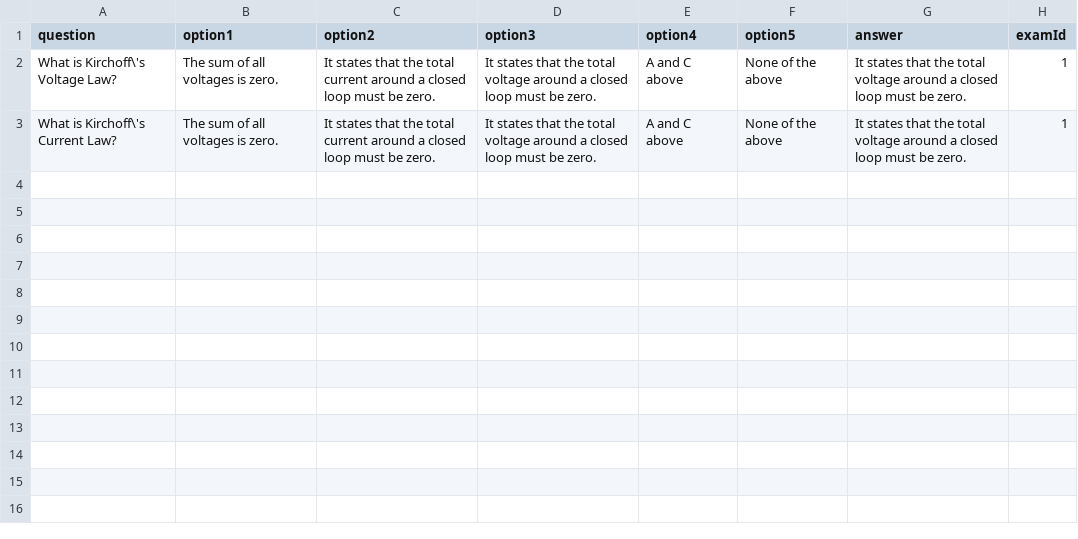
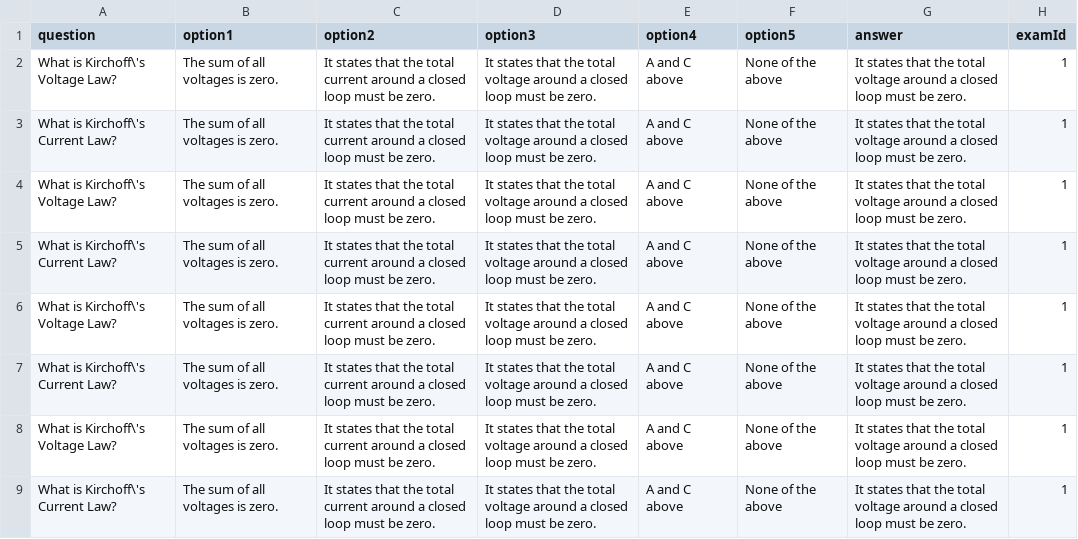
Before and after one commit to KarenOk/Computer-Based-Examination-Software, a CSV file: database/questions.csv, drawn as a sheet; the diff names each change by its address in the sheet, - before the commit and + after, or states it on an @@ line.

Commit message:
take exam page integrated with backend

```diff
--- a/database/questions.csv
+++ b/database/questions.csv
+row 4: What is Kirchoff\'s Voltage Law? | The sum of all voltages is zero. | It states that the total current around a closed loop must be zero. | It states that the total voltage around a closed loop must be zero. | A and C above | None of the above | It states that the total voltage around a closed loop must be zero. | 1
+row 5: What is Kirchoff\'s Current Law? | The sum of all voltages is zero. | It states that the total current around a closed loop must be zero. | It states that the total voltage around a closed loop must be zero. | A and C above | None of the above | It states that the total voltage around a closed loop must be zero. | 1
+row 6: What is Kirchoff\'s Voltage Law? | The sum of all voltages is zero. | It states that the total current around a closed loop must be zero. | It states that the total voltage around a closed loop must be zero. | A and C above | None of the above | It states that the total voltage around a closed loop must be zero. | 1
+row 7: What is Kirchoff\'s Current Law? | The sum of all voltages is zero. | It states that the total current around a closed loop must be zero. | It states that the total voltage around a closed loop must be zero. | A and C above | None of the above | It states that the total voltage around a closed loop must be zero. | 1
+row 8: What is Kirchoff\'s Voltage Law? | The sum of all voltages is zero. | It states that the total current around a closed loop must be zero. | It states that the total voltage around a closed loop must be zero. | A and C above | None of the above | It states that the total voltage around a closed loop must be zero. | 1
+row 9: What is Kirchoff\'s Current Law? | The sum of all voltages is zero. | It states that the total current around a closed loop must be zero. | It states that the total voltage around a closed loop must be zero. | A and C above | None of the above | It states that the total voltage around a closed loop must be zero. | 1
```
Also changed, not shown: 12 other files.
